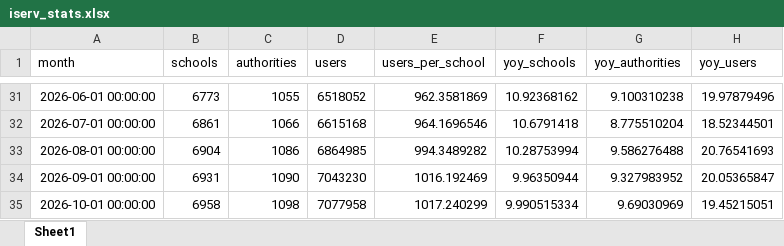
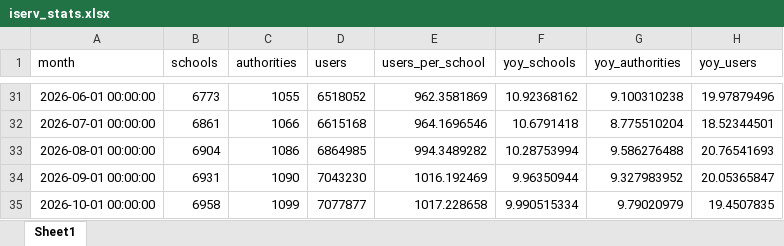
Before and after one commit to batuhanayverdi/iserv-monthly-stats, an Excel workbook: iserv_stats.xlsx, sheet Sheet1, drawn as a sheet; only a part is shown, gaps mark what is left out; values as stored, in another font and other column widths than the file's, no borders; the diff names each change by its address in the sheet, - before the commit and + after, or states it on an @@ line.

```diff
--- a/iserv_stats.xlsx (sheet Sheet1)
+++ b/iserv_stats.xlsx (sheet Sheet1)
-C35 (authorities): 1098
+C35 (authorities): 1099
-D35 (users): 7077958
+D35 (users): 7077877
-E35 (users_per_school): 1017.240299
+E35 (users_per_school): 1017.228658
-G35 (yoy_authorities): 9.69030969
+G35 (yoy_authorities): 9.79020979
-H35 (yoy_users): 19.45215051
+H35 (yoy_users): 19.4507835
```
